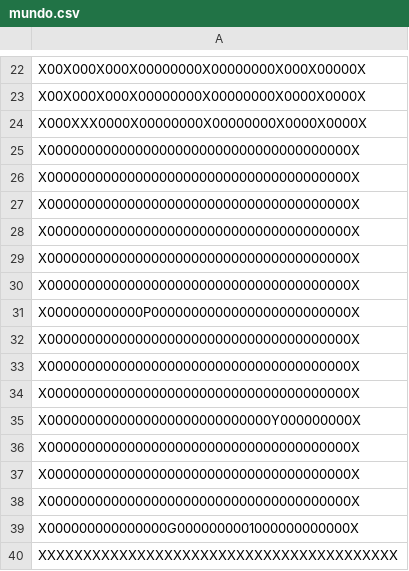
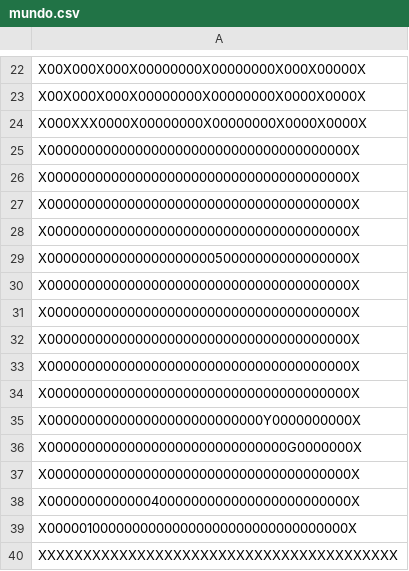
Before and after one commit to sofiawl/PACMANinTheDark, a CSV file: mundo.csv, drawn as a sheet; only a part is shown, gaps mark what is left out; the diff covers the shown part only.

```diff
--- a/mundo.csv
+++ b/mundo.csv
@@ -28,5 +28,3 @@ X00000000000000000000000000000000000000X
 X00000000000000000000000000000000000000X
-X00000000000000000000000000000000000000X
-X00000000000000000000000000000000000000X
-X000000000000P0000000000000000000000000X
+X00000000000000000000050000000000000000X
 X00000000000000000000000000000000000000X
@@ -34,7 +32,9 @@ X00000000000000000000000000000000000000X
 X00000000000000000000000000000000000000X
-X0000000000000000000000000000Y000000000X
 X00000000000000000000000000000000000000X
 X00000000000000000000000000000000000000X
+X000000000000000000000000000Y0000000000X
+X000000000000000000000000000000G0000000X
 X00000000000000000000000000000000000000X
-X000000000000000G0000000001000000000000X
+X00000000000004000000000000000000000000X
+X00000100000000000000000000000000000000X
 XXXXXXXXXXXXXXXXXXXXXXXXXXXXXXXXXXXXXXXX
```
Also changed, not shown: 3 added rows, 3 removed rows and 4 edited cells elsewhere in this file, 3 other files.
